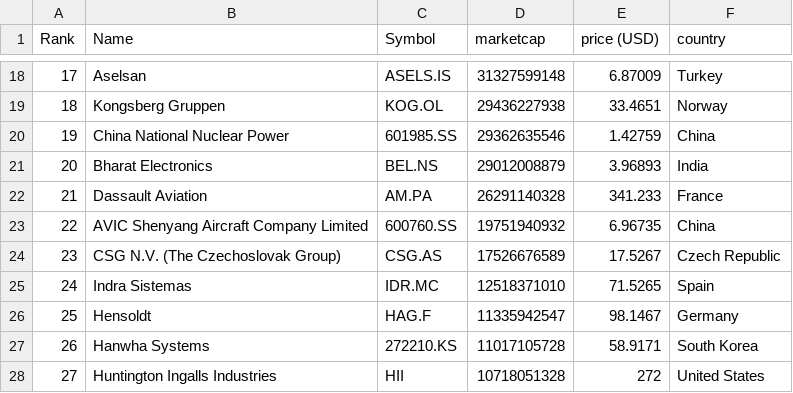
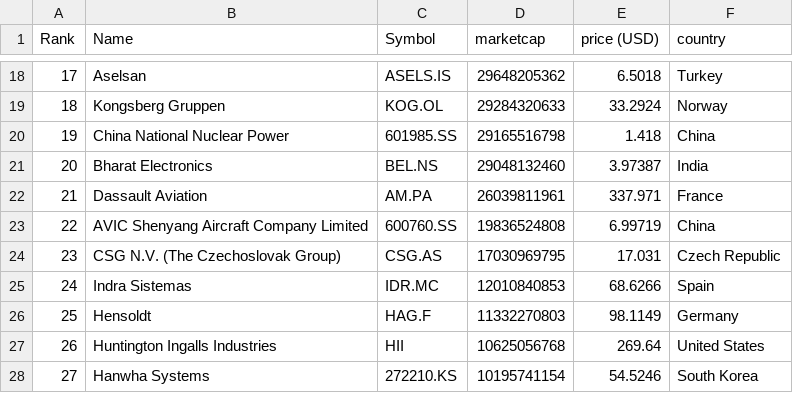
Before and after one commit to artfisica/taller-venezuela-junio-2024, a CSV file: data.csv, drawn as a sheet; only a part is shown, gaps mark what is left out; the diff covers the shown part only.

```diff
--- a/data.csv
+++ b/data.csv
@@ -18,11 +18,11 @@
-"17","Aselsan","ASELS.IS","31327599148","6.87009","Turkey"
-"18","Kongsberg Gruppen","KOG.OL","29436227938","33.4651","Norway"
-"19","China National Nuclear Power","601985.SS","29362635546","1.42759","China"
-"20","Bharat Electronics","BEL.NS","29012008879","3.96893","India"
-"21","Dassault Aviation","AM.PA","26291140328","341.233","France"
-"22","AVIC Shenyang Aircraft Company Limited","600760.SS","19751940932","6.96735","China"
-"23","CSG N.V. (The Czechoslovak Group)","CSG.AS","17526676589","17.5267","Czech Republic"
-"24","Indra Sistemas","IDR.MC","12518371010","71.5265","Spain"
-"25","Hensoldt","HAG.F","11335942547","98.1467","Germany"
-"26","Hanwha Systems","272210.KS","11017105728","58.9171","South Korea"
-"27","Huntington Ingalls Industries","HII","10718051328","272","United States"
+"17","Aselsan","ASELS.IS","29648205362","6.5018","Turkey"
+"18","Kongsberg Gruppen","KOG.OL","29284320633","33.2924","Norway"
+"19","China National Nuclear Power","601985.SS","29165516798","1.418","China"
+"20","Bharat Electronics","BEL.NS","29048132460","3.97387","India"
+"21","Dassault Aviation","AM.PA","26039811961","337.971","France"
+"22","AVIC Shenyang Aircraft Company Limited","600760.SS","19836524808","6.99719","China"
+"23","CSG N.V. (The Czechoslovak Group)","CSG.AS","17030969795","17.031","Czech Republic"
+"24","Indra Sistemas","IDR.MC","12010840853","68.6266","Spain"
+"25","Hensoldt","HAG.F","11332270803","98.1149","Germany"
+"26","Huntington Ingalls Industries","HII","10625056768","269.64","United States"
+"27","Hanwha Systems","272210.KS","10195741154","54.5246","South Korea"
```
Also changed, not shown: 140 edited cells elsewhere in this file, categorized_data.csv.
